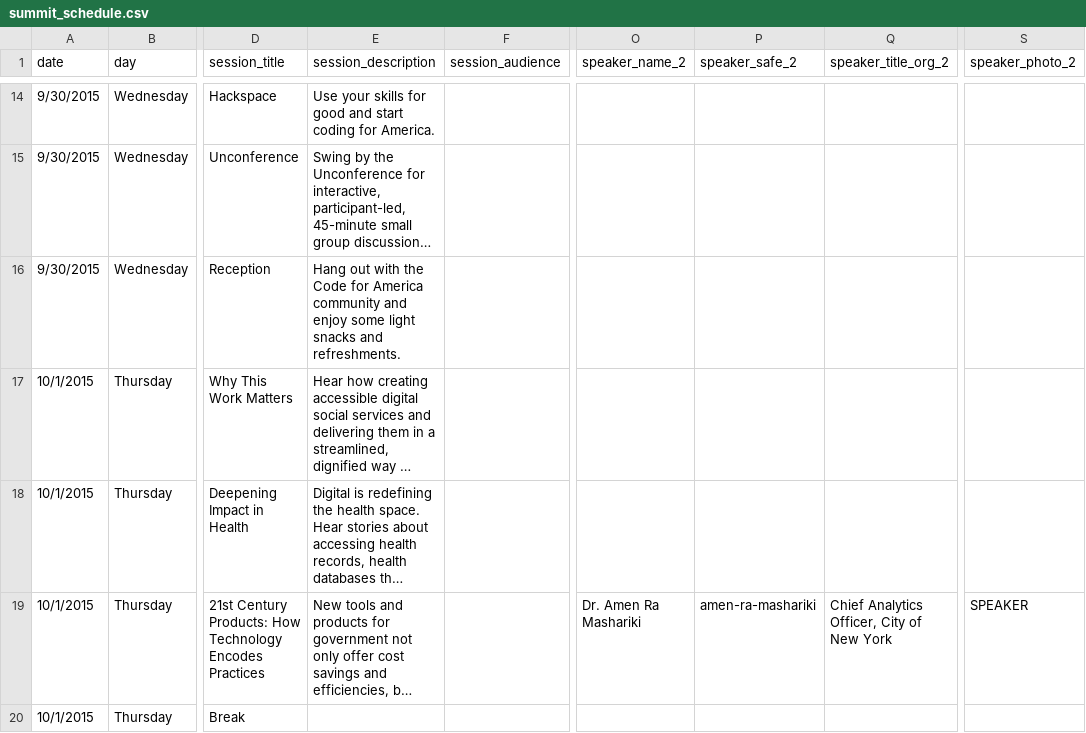
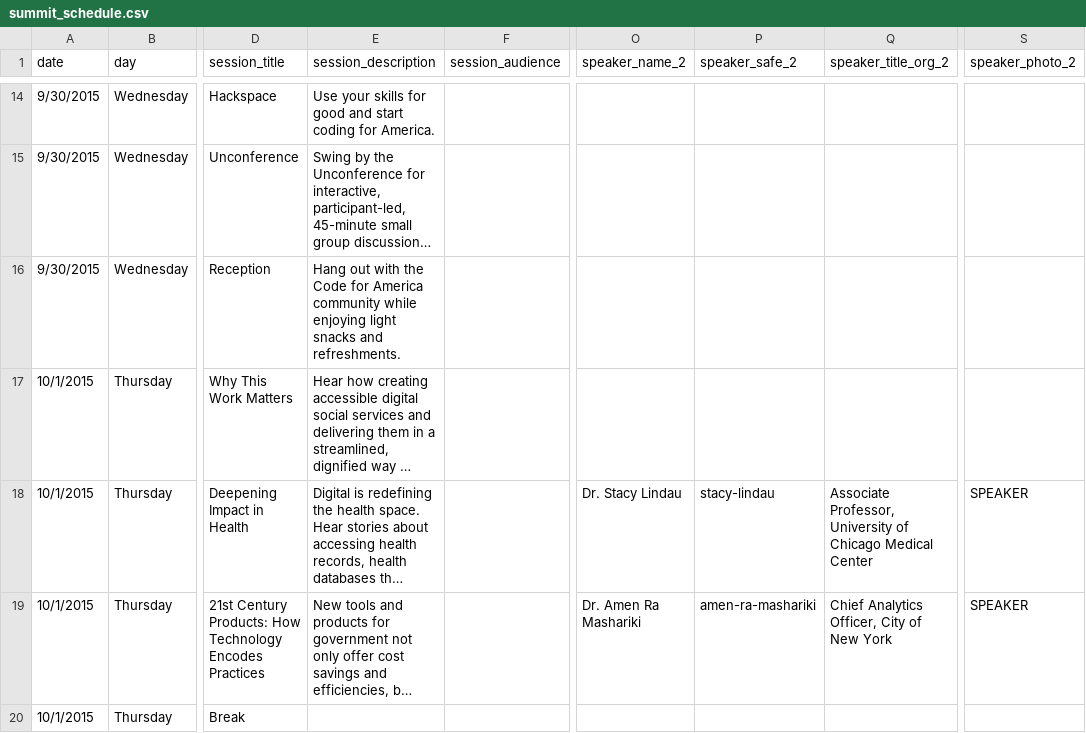
Before and after one commit to codeforamerica/codeforamerica.org-archive, a CSV file: _data/summit_schedule.csv, drawn as a sheet; only a part is shown, gaps mark what is left out; long unchanged cells end in …; the diff covers the shown part only; the diff names each change by its address in the sheet, - before the commit and + after, or states it on an @@ line.

Commit message:
speaker updates

```diff
--- a/_data/summit_schedule.csv
+++ b/_data/summit_schedule.csv
-E16 (session_description): …America community and enjoy some light snacks…
+E16 (session_description): …America community while enjoying light snacks…
-O18 (speaker_name_2): (empty)
+O18 (speaker_name_2): Dr. Stacy Lindau
-P18 (speaker_safe_2): (empty)
+P18 (speaker_safe_2): stacy-lindau
-Q18 (speaker_title_org_2): (empty)
+Q18 (speaker_title_org_2): Associate Professor, University of Chicago Medical Center
-S18 (speaker_photo_2): (empty)
+S18 (speaker_photo_2): SPEAKER
```
Also changed, not shown: 2 edited cells elsewhere in this file, 1 other file.
